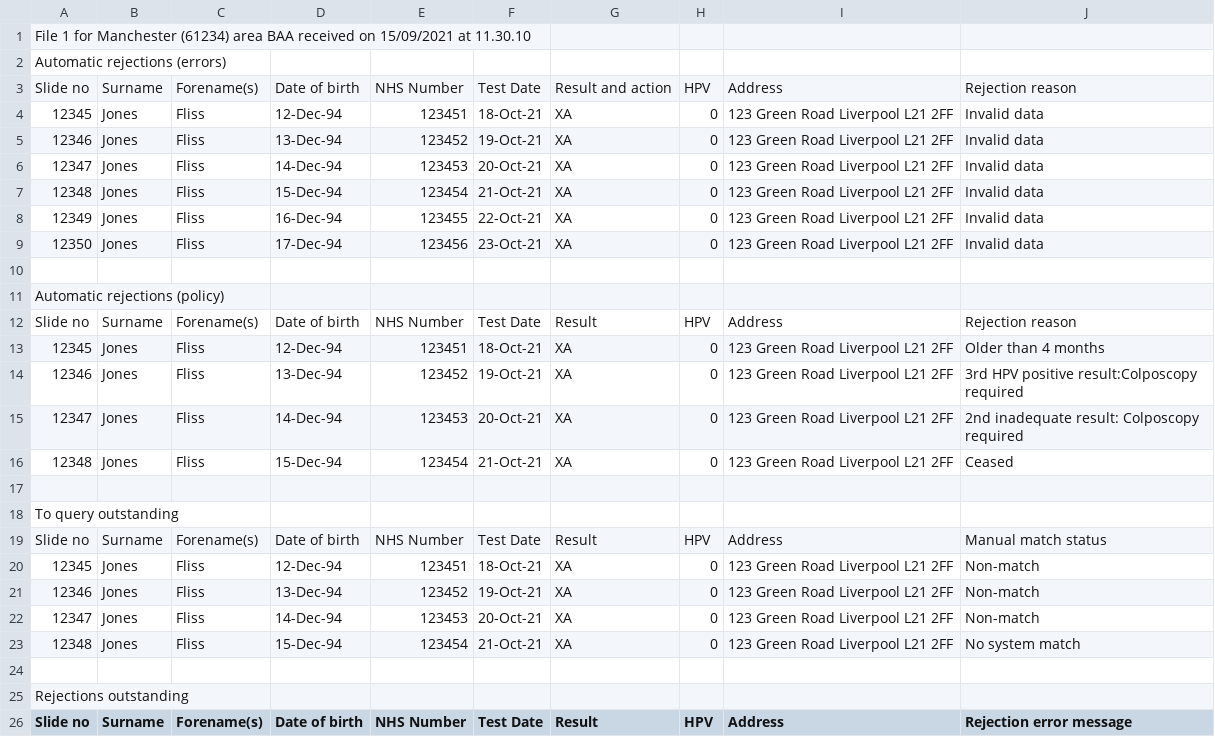
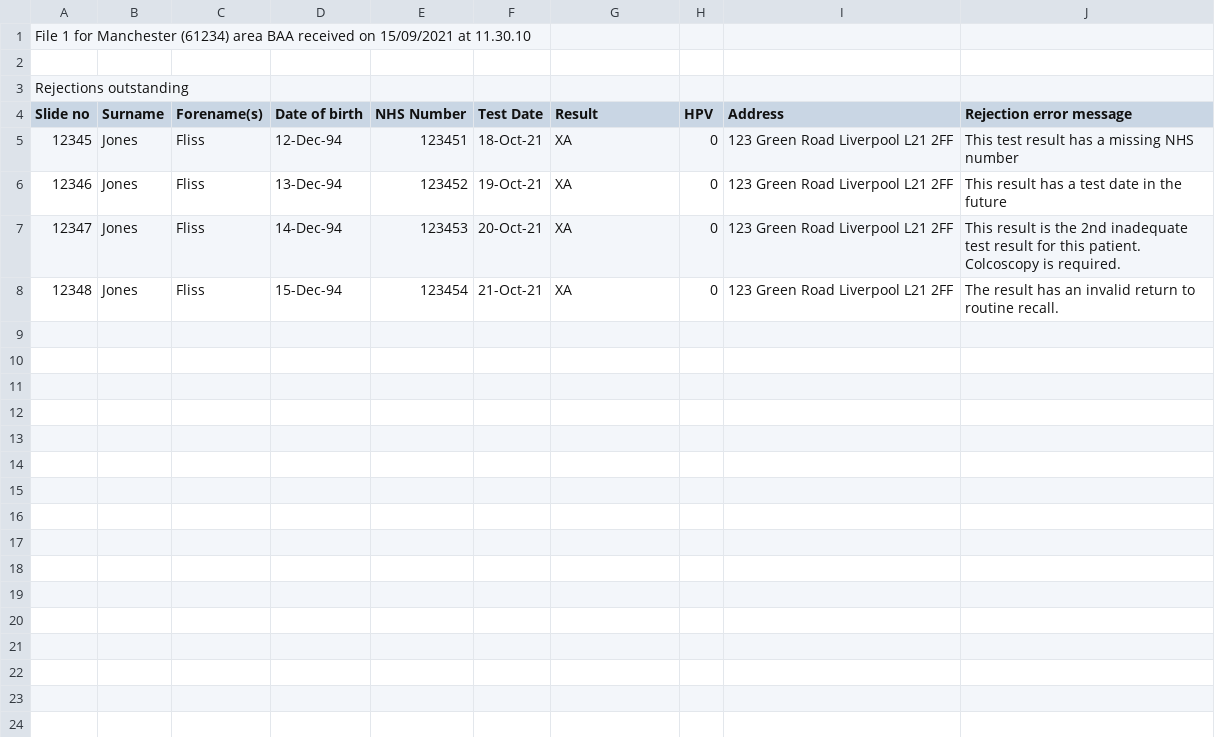
Before and after one commit to nhsuk/cervical-screening-interim, a CSV file: app/assets/images/unresolved.csv, drawn as a sheet; only a part is shown; the shorter side is filled out with more unchanged rows.

```diff
--- a/app/assets/images/unresolved.csv
+++ b/app/assets/images/unresolved.csv
@@ -1,24 +1,2 @@
 File 1 for Manchester (61234) area BAA received on 15/09/2021 at 11.30.10,,,,,,,,,
-Automatic rejections (errors),,,,,,,,,
-Slide no,Surname,Forename(s),Date of birth,NHS Number,Test Date,Result and action ,HPV,Address,Rejection reason
-12345,Jones,Fliss,12-Dec-94,123451,18-Oct-21,XA,0,123 Green Road Liverpool L21 2FF,Invalid data
-12346,Jones,Fliss,13-Dec-94,123452,19-Oct-21,XA,0,123 Green Road Liverpool L21 2FF,Invalid data
-12347,Jones,Fliss,14-Dec-94,123453,20-Oct-21,XA,0,123 Green Road Liverpool L21 2FF,Invalid data
-12348,Jones,Fliss,15-Dec-94,123454,21-Oct-21,XA,0,123 Green Road Liverpool L21 2FF,Invalid data
-12349,Jones,Fliss,16-Dec-94,123455,22-Oct-21,XA,0,123 Green Road Liverpool L21 2FF,Invalid data
-12350,Jones,Fliss,17-Dec-94,123456,23-Oct-21,XA,0,123 Green Road Liverpool L21 2FF,Invalid data
-,,,,,,,,,
-Automatic rejections (policy),,,,,,,,,
-Slide no,Surname,Forename(s),Date of birth,NHS Number,Test Date,Result,HPV,Address,Rejection reason
-12345,Jones,Fliss,12-Dec-94,123451,18-Oct-21,XA,0,123 Green Road Liverpool L21 2FF,Older than 4 months
-12346,Jones,Fliss,13-Dec-94,123452,19-Oct-21,XA,0,123 Green Road Liverpool L21 2FF,3rd HPV positive result:Colposcopy required
-12347,Jones,Fliss,14-Dec-94,123453,20-Oct-21,XA,0,123 Green Road Liverpool L21 2FF,2nd inadequate result: Colposcopy required
-12348,Jones,Fliss,15-Dec-94,123454,21-Oct-21,XA,0,123 Green Road Liverpool L21 2FF,Ceased
-,,,,,,,,,
-To query outstanding,,,,,,,,,
-Slide no,Surname,Forename(s),Date of birth,NHS Number,Test Date,Result,HPV,Address,Manual match status
-12345,Jones,Fliss,12-Dec-94,123451,18-Oct-21,XA,0,123 Green Road Liverpool L21 2FF,Non-match
-12346,Jones,Fliss,13-Dec-94,123452,19-Oct-21,XA,0,123 Green Road Liverpool L21 2FF,Non-match
-12347,Jones,Fliss,14-Dec-94,123453,20-Oct-21,XA,0,123 Green Road Liverpool L21 2FF,Non-match
-12348,Jones,Fliss,15-Dec-94,123454,21-Oct-21,XA,0,123 Green Road Liverpool L21 2FF,No system match
 ,,,,,,,,,
```
Also changed, not shown: 1 other file.
